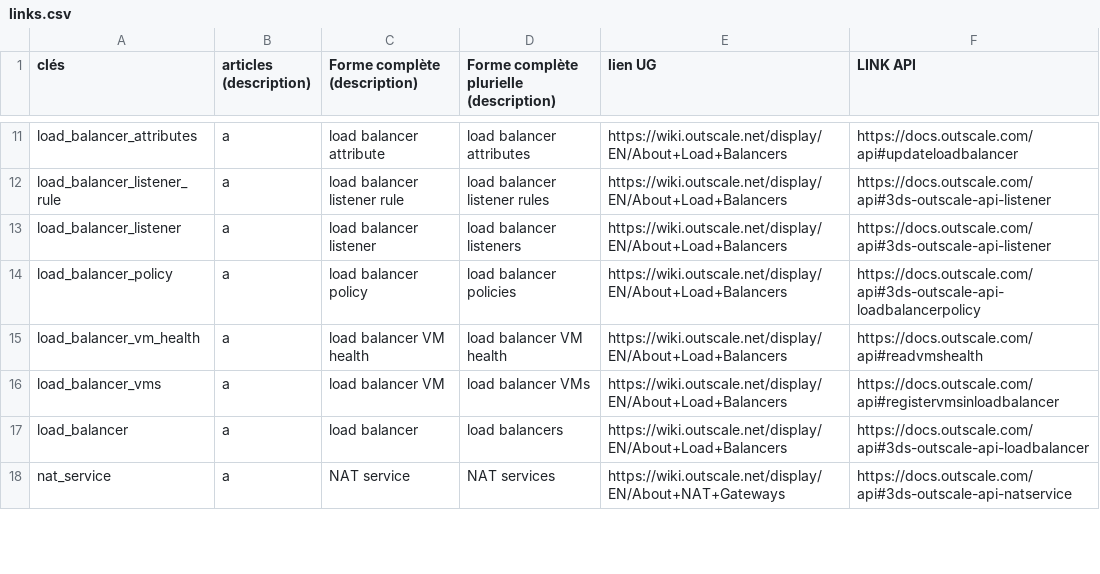
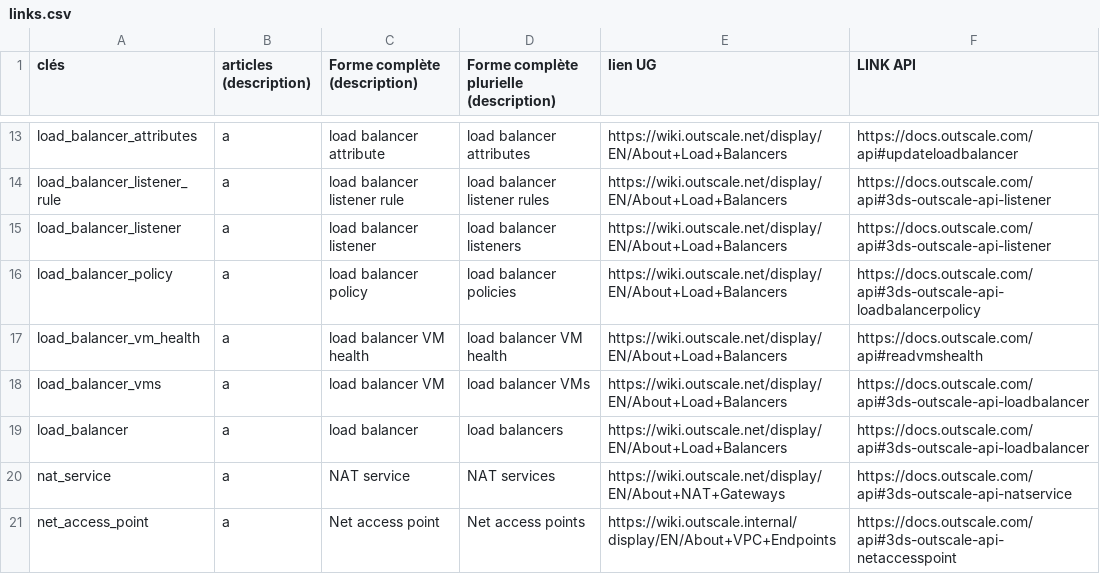
Before and after one commit to outscale/terraform-provider-outscale-doc-components, a CSV file: links.csv, drawn as a sheet; only a part is shown, gaps mark what is left out; the diff covers the shown part only.

```diff
--- a/links.csv
+++ b/links.csv
@@ -16,3 +18,4 @@ load_balancer_vm_health, a,load balancer VM health,load balancer VM health,https
-load_balancer_vms, a, load balancer VM, load balancer VMs,https://wiki.outscale.net/display/EN/About+Load+Balancers,https://docs.outscale.com/api#registervmsinloadbalancer
+load_balancer_vms,a,load balancer VM,load balancer VMs,https://wiki.outscale.net/display/EN/About+Load+Balancers,https://docs.outscale.com/api#3ds-outscale-api-loadbalancer
 load_balancer,a,load balancer,load balancers,https://wiki.outscale.net/display/EN/About+Load+Balancers,https://docs.outscale.com/api#3ds-outscale-api-loadbalancer
 nat_service,a,NAT service,NAT services,https://wiki.outscale.net/display/EN/About+NAT+Gateways,https://docs.outscale.com/api#3ds-outscale-api-natservice
+net_access_point,a,Net access point,Net access points,https://wiki.outscale.internal/display/EN/About+VPC+Endpoints,https://docs.outscale.com/api#3ds-outscale-api-netaccesspoint
```
Also changed, not shown: 5 added rows and 9 edited cells elsewhere in this file, resources.csv, 32 other files.
